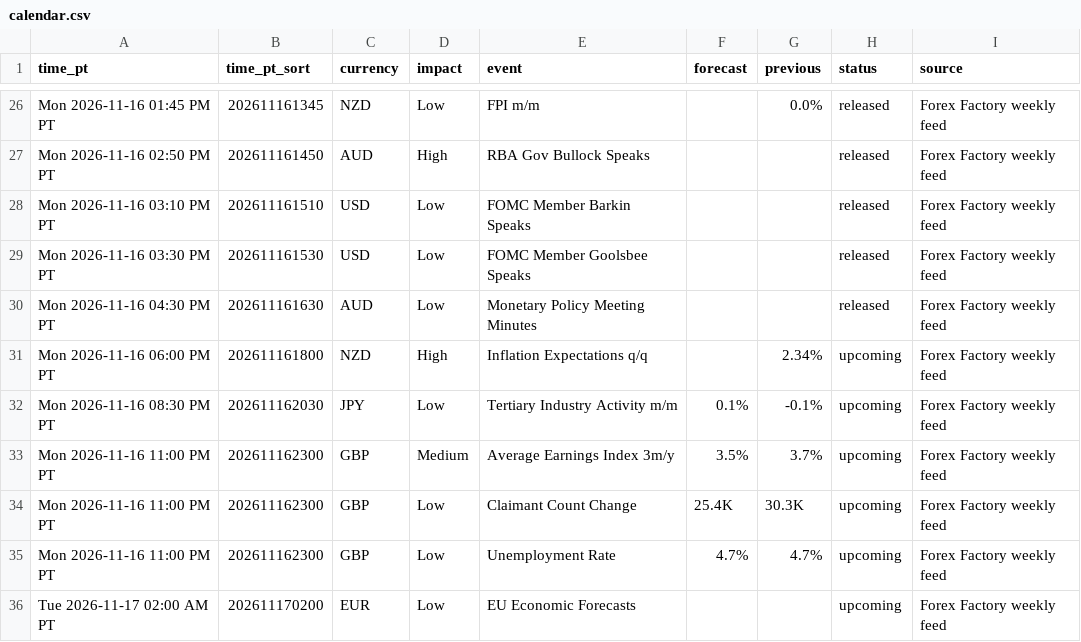
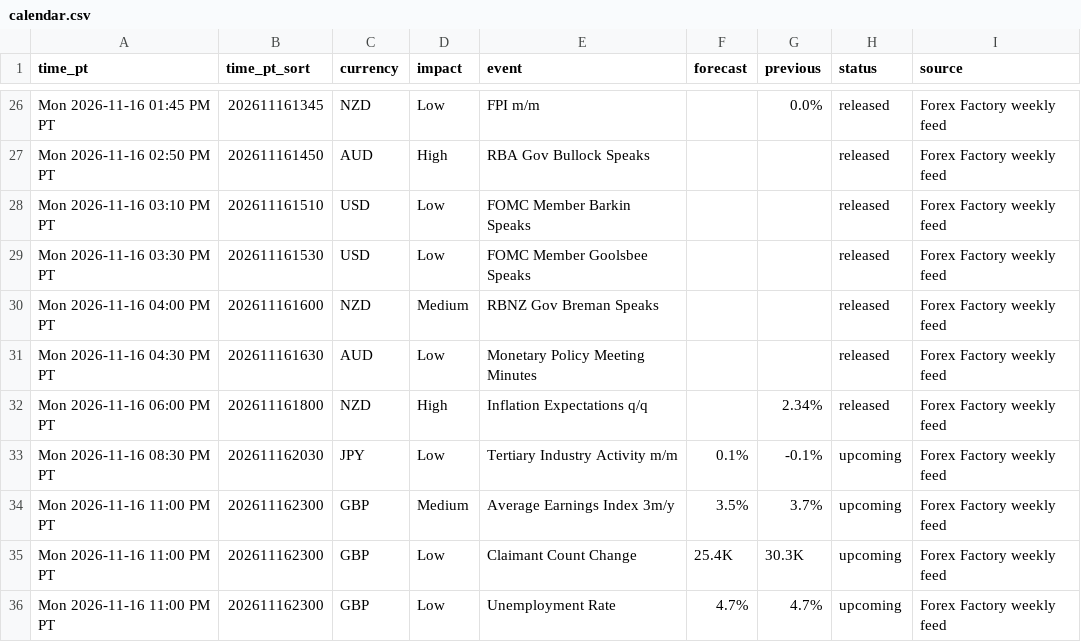
Before and after one commit to PatelNicknp/nicks-edge-dashboard, a CSV file: output/calendar.csv, drawn as a sheet; only a part is shown, gaps mark what is left out; the shorter side is filled out with more unchanged rows.

```diff
--- a/output/calendar.csv
+++ b/output/calendar.csv
@@ -29,4 +29,5 @@ Mon 2026-11-16 03:10 PM PT,202611161510,USD,Low,FOMC Member Barkin Speaks,,,rele
 Mon 2026-11-16 03:30 PM PT,202611161530,USD,Low,FOMC Member Goolsbee Speaks,,,released,Forex Factory weekly feed
+Mon 2026-11-16 04:00 PM PT,202611161600,NZD,Medium,RBNZ Gov Breman Speaks,,,released,Forex Factory weekly feed
 Mon 2026-11-16 04:30 PM PT,202611161630,AUD,Low,Monetary Policy Meeting Minutes,,,released,Forex Factory weekly feed
-Mon 2026-11-16 06:00 PM PT,202611161800,NZD,High,Inflation Expectations q/q,,2.34%,upcoming,Forex Factory weekly feed
+Mon 2026-11-16 06:00 PM PT,202611161800,NZD,High,Inflation Expectations q/q,,2.34%,released,Forex Factory weekly feed
 Mon 2026-11-16 08:30 PM PT,202611162030,JPY,Low,Tertiary Industry Activity m/m,0.1%,-0.1%,upcoming,Forex Factory weekly feed
```
Also changed, not shown: data/forecast_log.csv, output/news_risk.csv, 27 other files.
